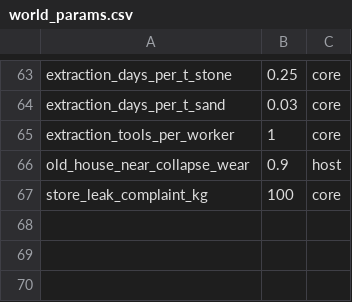
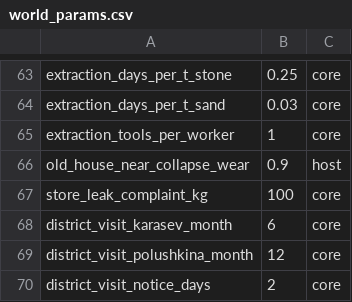
Before and after one commit to algb006/kolkhoz_root, a CSV file: tables/world_params.csv, drawn as a sheet; only a part is shown, gaps mark what is left out.

```diff
--- a/tables/world_params.csv
+++ b/tables/world_params.csv
@@ -67 +67,4 @@ old_house_near_collapse_wear,0.9,host
 store_leak_complaint_kg,100,core
+district_visit_karasev_month,6,core
+district_visit_polushkina_month,12,core
+district_visit_notice_days,2,core
```
